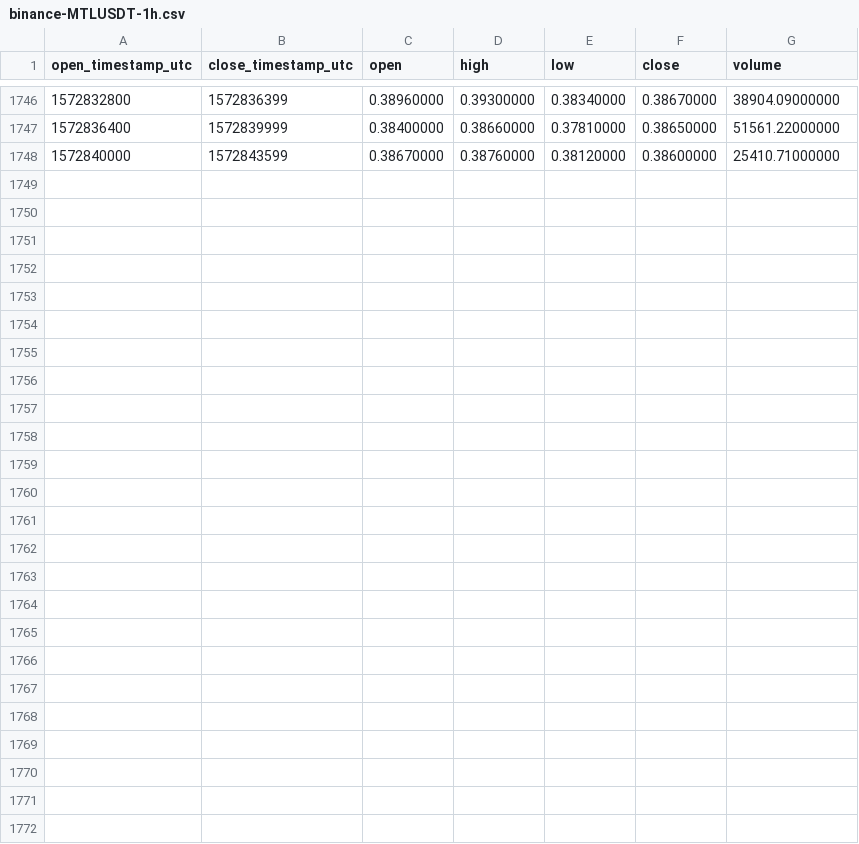
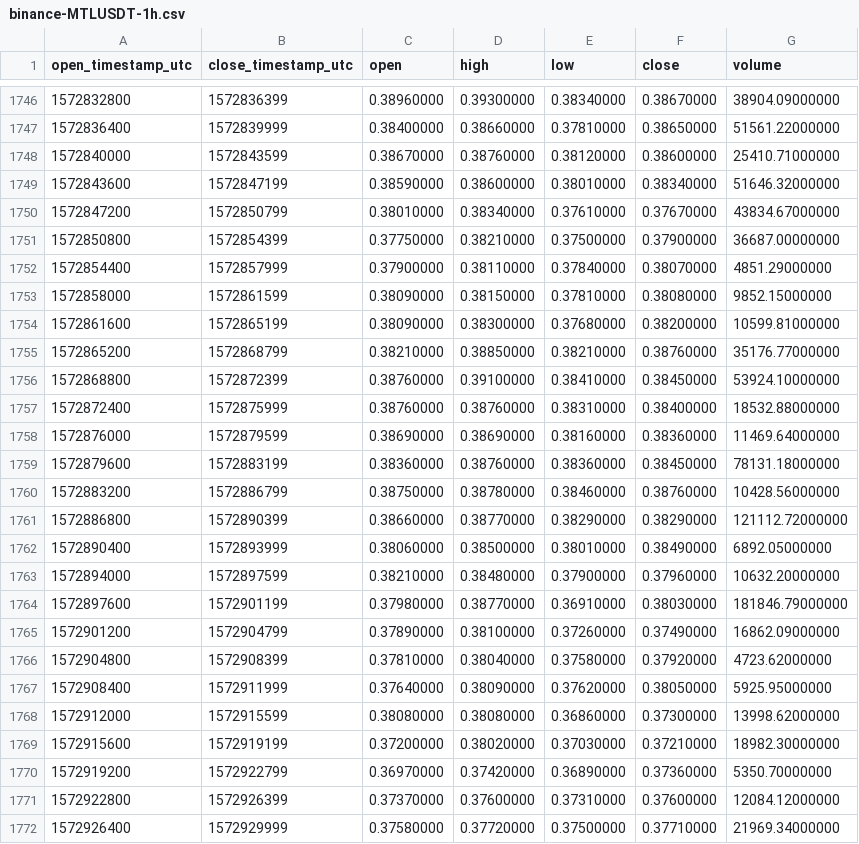
Before and after one commit to cryptobigbro/binance-MTLUSDT, a CSV file: binance-MTLUSDT-1h.csv, drawn as a sheet; only a part is shown, gaps mark what is left out; the diff names each change by its address in the sheet, - before the commit and + after, or states it on an @@ line.

Commit message:
Update OHLCV data.

```diff
--- a/binance-MTLUSDT-1h.csv
+++ b/binance-MTLUSDT-1h.csv
+row 1749: 1572843600 | 1572847199 | 0.38590000 | 0.38600000 | 0.38010000 | 0.38340000 | 51646.32000000
+row 1750: 1572847200 | 1572850799 | 0.38010000 | 0.38340000 | 0.37610000 | 0.37670000 | 43834.67000000
+row 1751: 1572850800 | 1572854399 | 0.37750000 | 0.38210000 | 0.37500000 | 0.37900000 | 36687.00000000
+row 1752: 1572854400 | 1572857999 | 0.37900000 | 0.38110000 | 0.37840000 | 0.38070000 | 4851.29000000
+row 1753: 1572858000 | 1572861599 | 0.38090000 | 0.38150000 | 0.37810000 | 0.38080000 | 9852.15000000
+row 1754: 1572861600 | 1572865199 | 0.38090000 | 0.38300000 | 0.37680000 | 0.38200000 | 10599.81000000
+row 1755: 1572865200 | 1572868799 | 0.38210000 | 0.38850000 | 0.38210000 | 0.38760000 | 35176.77000000
+row 1756: 1572868800 | 1572872399 | 0.38760000 | 0.39100000 | 0.38410000 | 0.38450000 | 53924.10000000
+row 1757: 1572872400 | 1572875999 | 0.38760000 | 0.38760000 | 0.38310000 | 0.38400000 | 18532.88000000
+row 1758: 1572876000 | 1572879599 | 0.38690000 | 0.38690000 | 0.38160000 | 0.38360000 | 11469.64000000
+row 1759: 1572879600 | 1572883199 | 0.38360000 | 0.38760000 | 0.38360000 | 0.38450000 | 78131.18000000
+row 1760: 1572883200 | 1572886799 | 0.38750000 | 0.38780000 | 0.38460000 | 0.38760000 | 10428.56000000
+row 1761: 1572886800 | 1572890399 | 0.38660000 | 0.38770000 | 0.38290000 | 0.38290000 | 121112.72000000
+row 1762: 1572890400 | 1572893999 | 0.38060000 | 0.38500000 | 0.38010000 | 0.38490000 | 6892.05000000
+row 1763: 1572894000 | 1572897599 | 0.38210000 | 0.38480000 | 0.37900000 | 0.37960000 | 10632.20000000
+row 1764: 1572897600 | 1572901199 | 0.37980000 | 0.38770000 | 0.36910000 | 0.38030000 | 181846.79000000
+row 1765: 1572901200 | 1572904799 | 0.37890000 | 0.38100000 | 0.37260000 | 0.37490000 | 16862.09000000
+row 1766: 1572904800 | 1572908399 | 0.37810000 | 0.38040000 | 0.37580000 | 0.37920000 | 4723.62000000
+row 1767: 1572908400 | 1572911999 | 0.37640000 | 0.38090000 | 0.37620000 | 0.38050000 | 5925.95000000
+row 1768: 1572912000 | 1572915599 | 0.38080000 | 0.38080000 | 0.36860000 | 0.37300000 | 13998.62000000
+row 1769: 1572915600 | 1572919199 | 0.37200000 | 0.38020000 | 0.37030000 | 0.37210000 | 18982.30000000
+row 1770: 1572919200 | 1572922799 | 0.36970000 | 0.37420000 | 0.36890000 | 0.37360000 | 5350.70000000
+row 1771: 1572922800 | 1572926399 | 0.37370000 | 0.37600000 | 0.37310000 | 0.37600000 | 12084.12000000
+row 1772: 1572926400 | 1572929999 | 0.37580000 | 0.37720000 | 0.37500000 | 0.37710000 | 21969.34000000
```
Also changed, not shown: binance-MTLUSDT-1d.csv.
